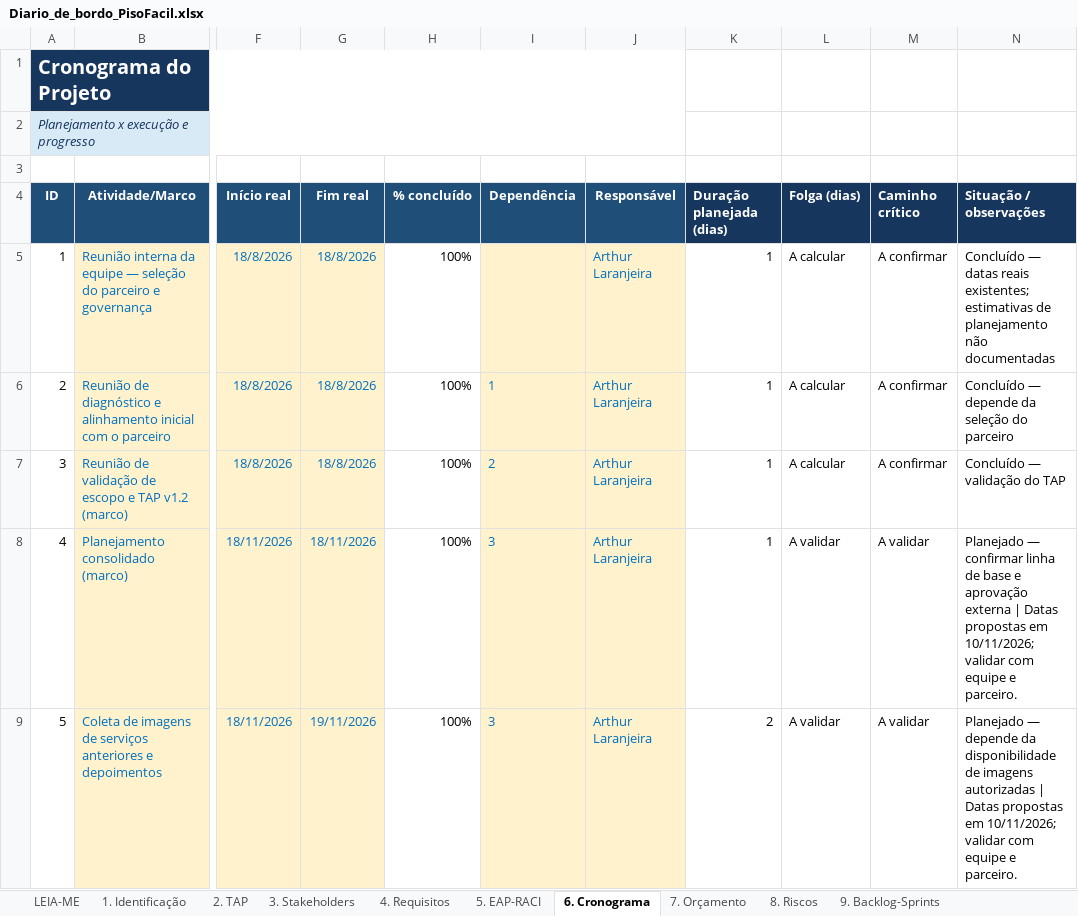
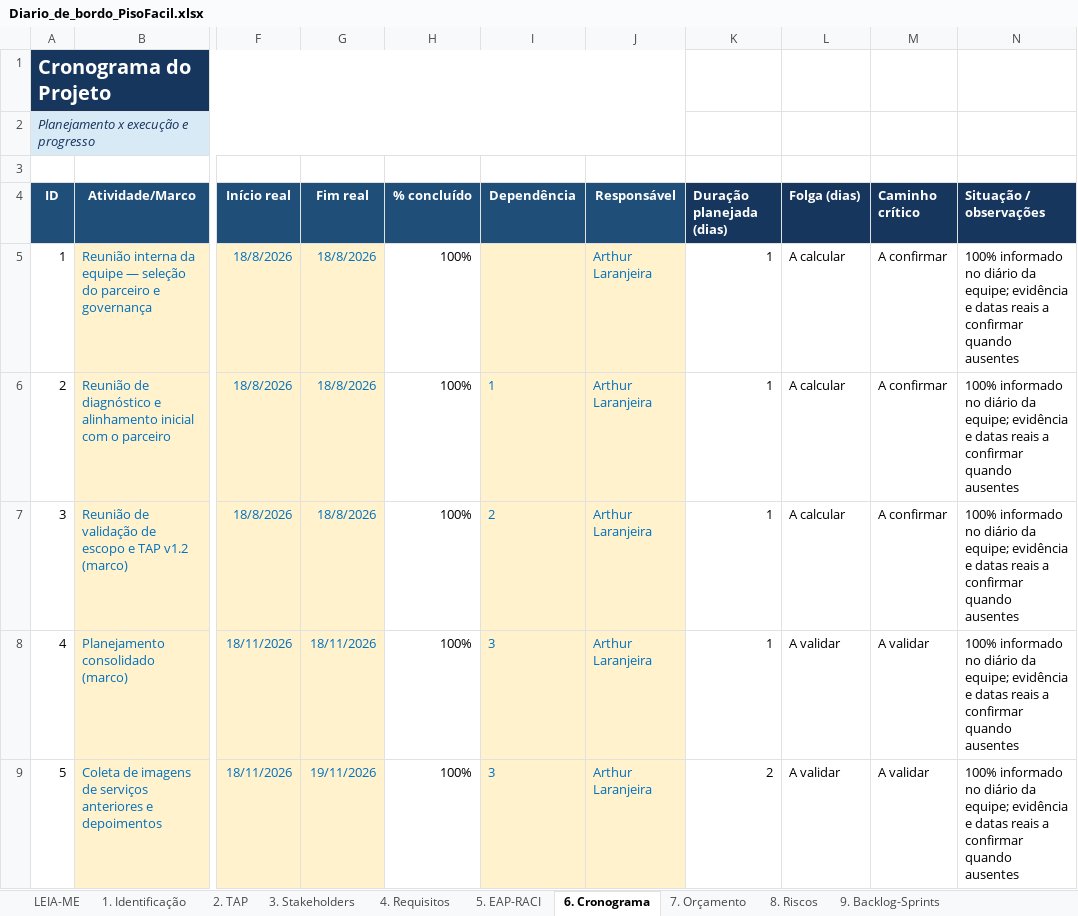
Before and after one commit to gabriel-candido-silva/Piso-Facil, an Excel workbook: Diario-de-Bordo/Diario_de_bordo_PisoFacil.xlsx, sheet 6. Cronograma, drawn as a sheet; only a part is shown, gaps mark what is left out; values as stored, in another font and other column widths than the file's, no borders; conditional formats not drawn; the diff covers the shown part only; the diff names each change by its address in the sheet, - before the commit and + after, or states it on an @@ line.

```diff
--- a/Diario-de-Bordo/Diario_de_bordo_PisoFacil.xlsx (sheet 6. Cronograma)
+++ b/Diario-de-Bordo/Diario_de_bordo_PisoFacil.xlsx (sheet 6. Cronograma)
-N5 (Situação / observações): Concluído — datas reais existentes; estimativas de planejamento não documentadas
+N5 (Situação / observações): 100% informado no diário da equipe; evidência e datas reais a confirmar quando ausentes
-N6 (Situação / observações): Concluído — depende da seleção do parceiro
+N6 (Situação / observações): 100% informado no diário da equipe; evidência e datas reais a confirmar quando ausentes
-N7 (Situação / observações): Concluído — validação do TAP
+N7 (Situação / observações): 100% informado no diário da equipe; evidência e datas reais a confirmar quando ausentes
-N8 (Situação / observações): Planejado — confirmar linha de base e aprovação externa | Datas propostas em 10/11/2026; validar com equipe e parceiro.
+N8 (Situação / observações): 100% informado no diário da equipe; evidência e datas reais a confirmar quando ausentes
-N9 (Situação / observações): Planejado — depende da disponibilidade de imagens autorizadas | Datas propostas em 10/11/2026; validar com equipe e parceiro.
+N9 (Situação / observações): 100% informado no diário da equipe; evidência e datas reais a confirmar quando ausentes
```
Also changed, not shown: 15 edited cells elsewhere in this sheet, sheet 10. Horas Extensão, sheet 15. Evidências, sheet 5. EAP-RACI, sheet 16. Encerramento, sheet NOTAS_SIMULACAO, sheet Dashboard, 4 more sheets, charts or pictures, 5 other files.
